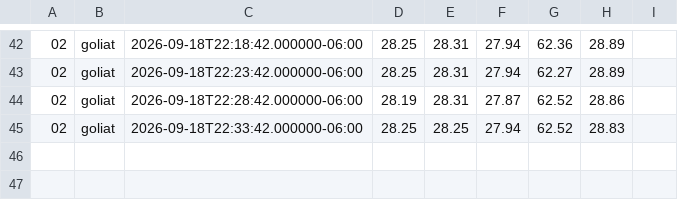
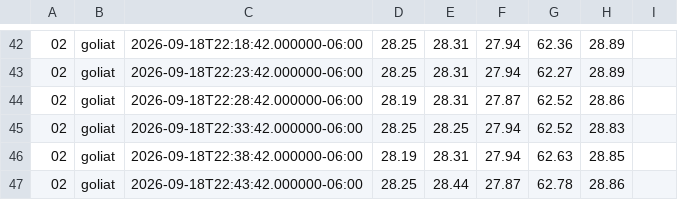
Before and after one commit to emilioparker/fermentation-sensor-system, a CSV file: server/data/goliat_2026-09-18.csv, drawn as a sheet; only a part is shown, gaps mark what is left out; the diff names each change by its address in the sheet, - before the commit and + after, or states it on an @@ line.

Commit message:
data

```diff
--- a/server/data/goliat_2026-09-18.csv
+++ b/server/data/goliat_2026-09-18.csv
+row 46: 02 | goliat | 2026-09-18T22:38:42.000000-06:00 | 28.19 | 28.31 | 27.94 | 62.63 | 28.85
+row 47: 02 | goliat | 2026-09-18T22:43:42.000000-06:00 | 28.25 | 28.44 | 27.87 | 62.78 | 28.86
```
Also changed, not shown: server/data/baltasar_2026-09-18.csv.
